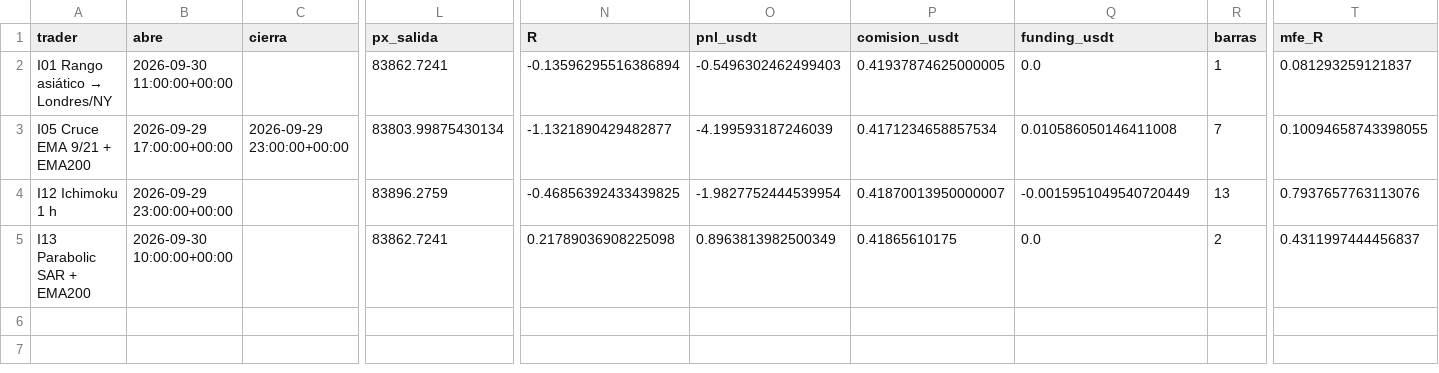
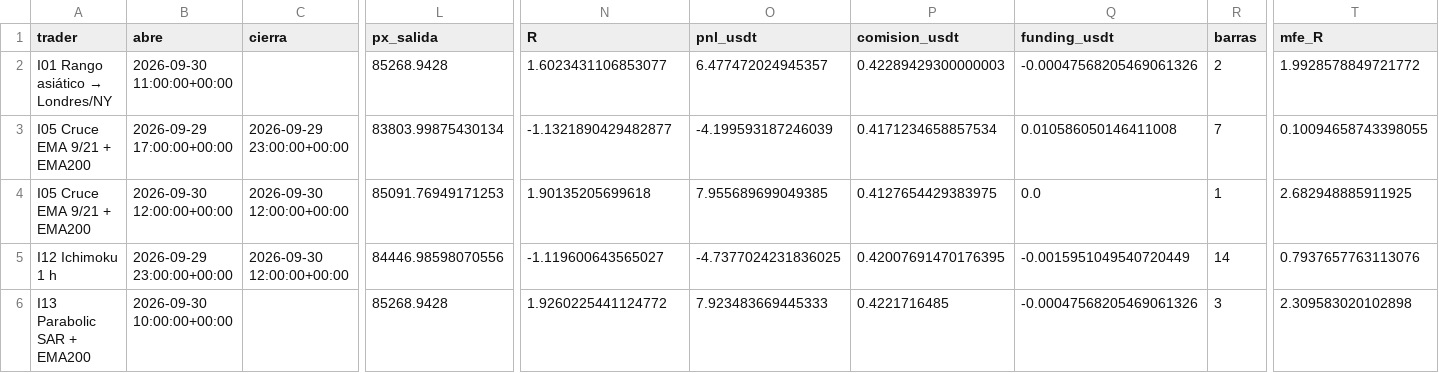
Before and after one commit to josecarrera2708-wq/viral-video-saas, a CSV file: millonary/paper_state/intradia/trades.csv, drawn as a sheet; only a part is shown, gaps mark what is left out; addresses are those after the commit; rows hold the shown columns only; the diff covers the shown part only; the diff names each change by its address in the sheet, - before the commit and + after, or states it on an @@ line.

```diff
--- a/millonary/paper_state/intradia/trades.csv
+++ b/millonary/paper_state/intradia/trades.csv
-L2 (px_salida): 83862.7241
+L2 (px_salida): 85268.9428
-N2 (R): -0.13596295516386894
+N2 (R): 1.6023431106853077
-O2 (pnl_usdt): -0.5496302462499403
+O2 (pnl_usdt): 6.477472024945357
-P2 (comision_usdt): 0.41937874625000005
+P2 (comision_usdt): 0.42289429300000003
-Q2 (funding_usdt): 0.0
+Q2 (funding_usdt): -0.00047568205469061326
-R2 (barras): 1
+R2 (barras): 2
-T2 (mfe_R): 0.081293259121837
+T2 (mfe_R): 1.9928578849721772
+row 4: I05 Cruce EMA 9/21 + EMA200 | 2026-09-30 12:00:00+00:00 | 2026-09-30 12:00:00+00:00 | 85091.76949171253 | 1.90135205699618 | 7.955689699049385 | 0.4127654429383975 | 0.0 | 1 | 2.682948885911925
-C5 (cierra): (empty)
+C5 (cierra): 2026-09-30 12:00:00+00:00
-L5 (px_salida): 83896.2759
+L5 (px_salida): 84446.98598070556
-N5 (R): -0.46856392433439825
+N5 (R): -1.119600643565027
-O5 (pnl_usdt): -1.9827752444539954
+O5 (pnl_usdt): -4.7377024231836025
-P5 (comision_usdt): 0.41870013950000007
+P5 (comision_usdt): 0.42007691470176395
-R5 (barras): 13
+R5 (barras): 14
-L6 (px_salida): 83862.7241
+L6 (px_salida): 85268.9428
-N6 (R): 0.21789036908225098
+N6 (R): 1.9260225441124772
-O6 (pnl_usdt): 0.8963813982500349
+O6 (pnl_usdt): 7.923483669445333
-P6 (comision_usdt): 0.41865610175
+P6 (comision_usdt): 0.4221716485
-Q6 (funding_usdt): 0.0
+Q6 (funding_usdt): -0.00047568205469061326
-R6 (barras): 2
+R6 (barras): 3
-T6 (mfe_R): 0.4311997444456837
+T6 (mfe_R): 2.309583020102898
```
Also changed, not shown: 4 edited cells elsewhere in this file, 4 other files.
